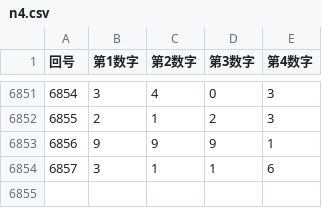
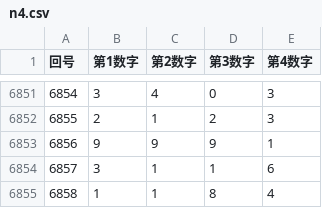
Before and after one commit to Naobro/lototop-app, a CSV file: data/n4.csv, drawn as a sheet; only a part is shown, gaps mark what is left out; the diff names each change by its address in the sheet, - before the commit and + after, or states it on an @@ line.

```diff
--- a/data/n4.csv
+++ b/data/n4.csv
+row 6855: 6858 | 1 | 1 | 8 | 4
```
Also changed, not shown: data/numbers4_24.csv.
